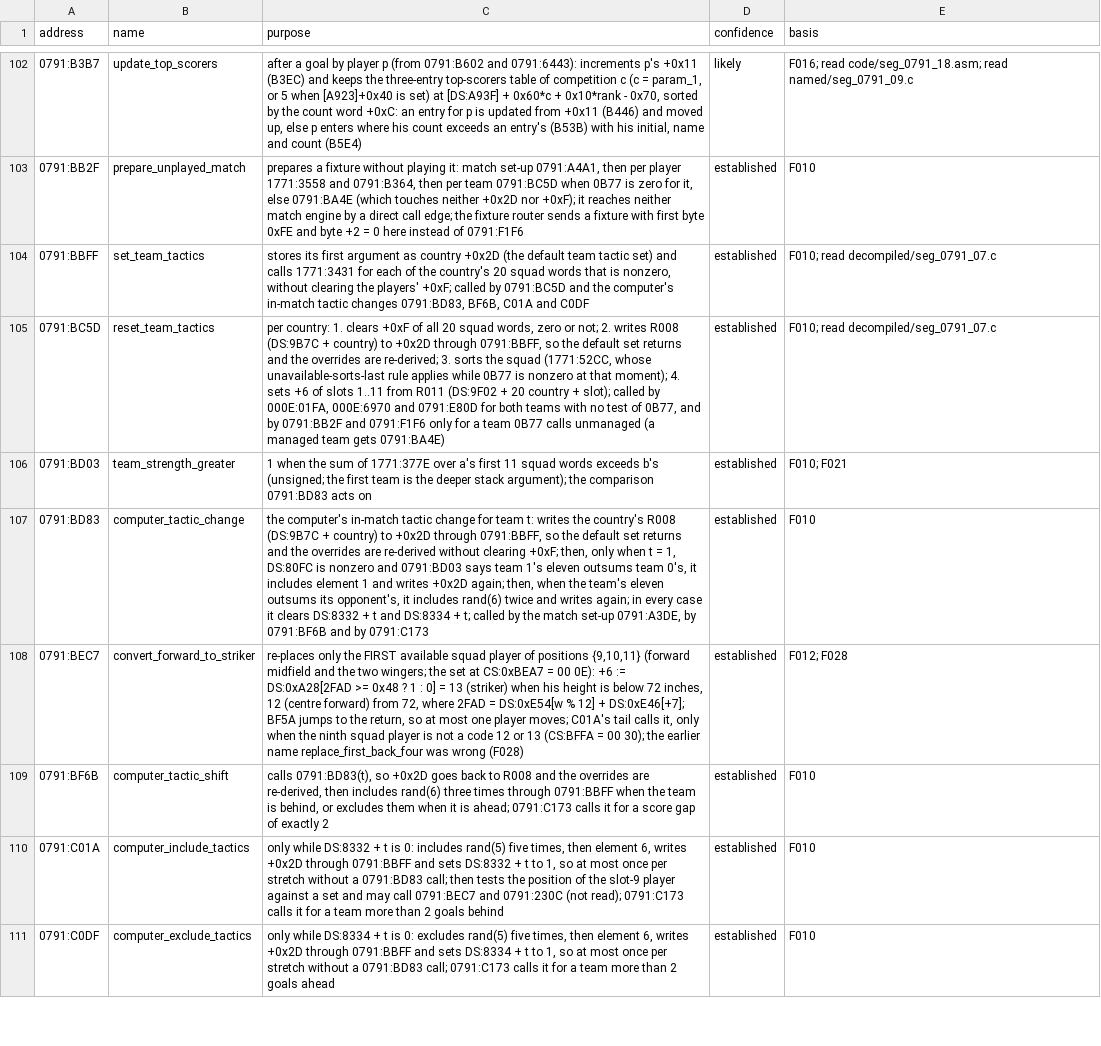
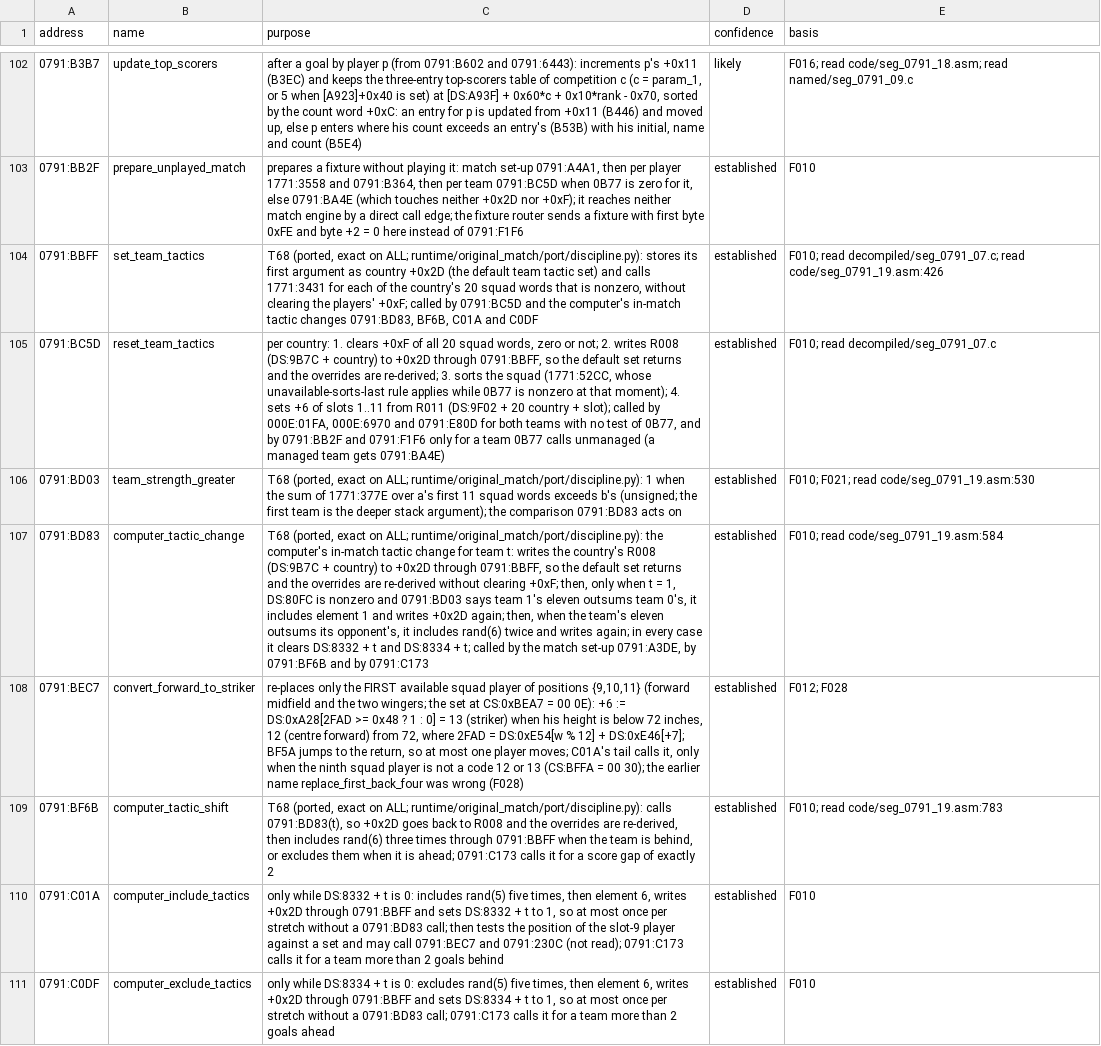
Before and after one commit to diegoami/goal2-archaeology, a TSV file: static/goal-exe/annotations/routines.tsv, drawn as a sheet; only a part is shown, gaps mark what is left out; the diff covers the shown part only; the diff names each change by its address in the sheet, - before the commit and + after, or states it on an @@ line.

```diff
--- a/static/goal-exe/annotations/routines.tsv
+++ b/static/goal-exe/annotations/routines.tsv
-C104 (purpose): stores its…
+C104 (purpose): T68 (ported, exact on ALL; runtime/original_match/port/discipline.py): stores its…
-E104 (basis): F010; read decompiled/seg_0791_07.c
+E104 (basis): F010; read decompiled/seg_0791_07.c; read code/seg_0791_19.asm:426
-C106 (purpose): 1 when…
+C106 (purpose): T68 (ported, exact on ALL; runtime/original_match/port/discipline.py): 1 when…
-E106 (basis): F010; F021
+E106 (basis): F010; F021; read code/seg_0791_19.asm:530
-C107 (purpose): the computer's…
+C107 (purpose): T68 (ported, exact on ALL; runtime/original_match/port/discipline.py): the computer's…
-E107 (basis): F010
+E107 (basis): F010; read code/seg_0791_19.asm:584
-C109 (purpose): calls 0791:BD83(t),…
+C109 (purpose): T68 (ported, exact on ALL; runtime/original_match/port/discipline.py): calls 0791:BD83(t),…
-E109 (basis): F010
+E109 (basis): F010; read code/seg_0791_19.asm:783
```
Also changed, not shown: 3 added rows and 26 edited cells elsewhere in this file, 3 other files.
